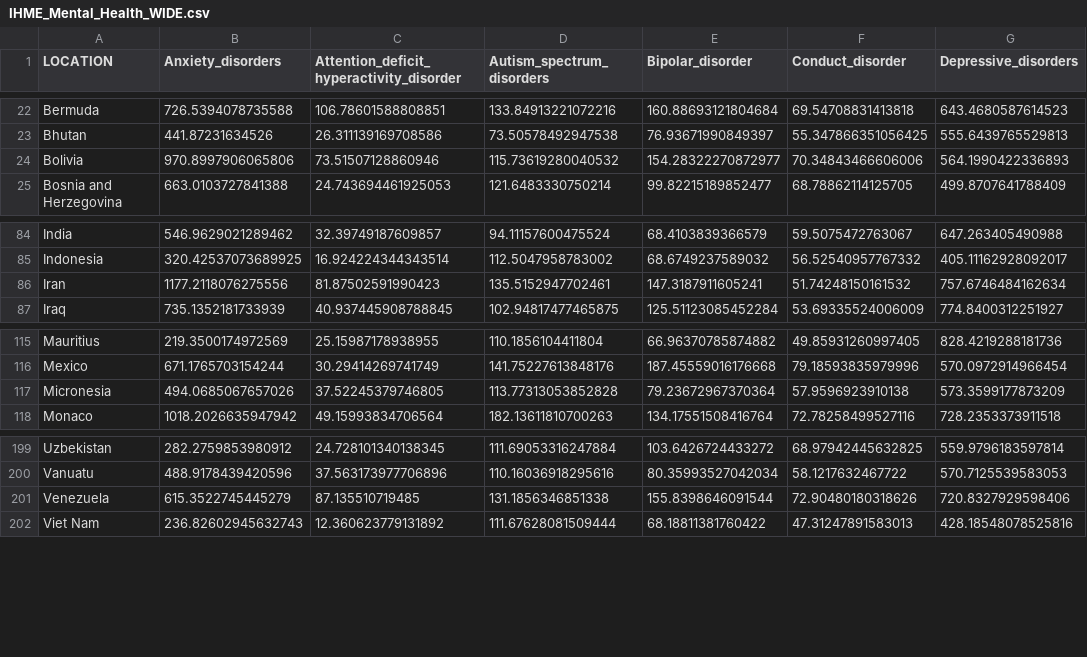
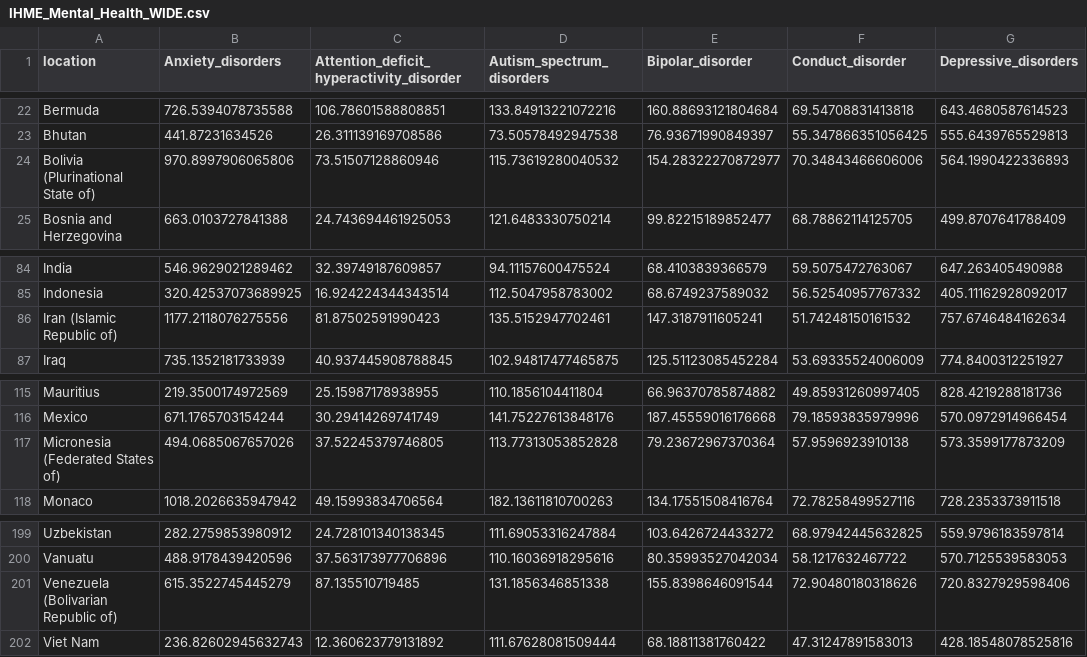
Before and after one commit to tlaunay676/python-DATA, a CSV file: Main/Données_IHME/IHME_Mental_Health_WIDE.csv, drawn as a sheet; only a part is shown, gaps mark what is left out; the diff names each change by its address in the sheet, - before the commit and + after, or states it on an @@ line.

```diff
--- a/Main/Données_IHME/IHME_Mental_Health_WIDE.csv
+++ b/Main/Données_IHME/IHME_Mental_Health_WIDE.csv
-A1: LOCATION
+A1: location
-A24 (location): Bolivia
+A24 (location): Bolivia (Plurinational State of)
-A86 (location): Iran
+A86 (location): Iran (Islamic Republic of)
-A117 (location): Micronesia
+A117 (location): Micronesia (Federated States of)
-A201 (location): Venezuela
+A201 (location): Venezuela (Bolivarian Republic of)
```
Also changed, not shown: 3 other files.
